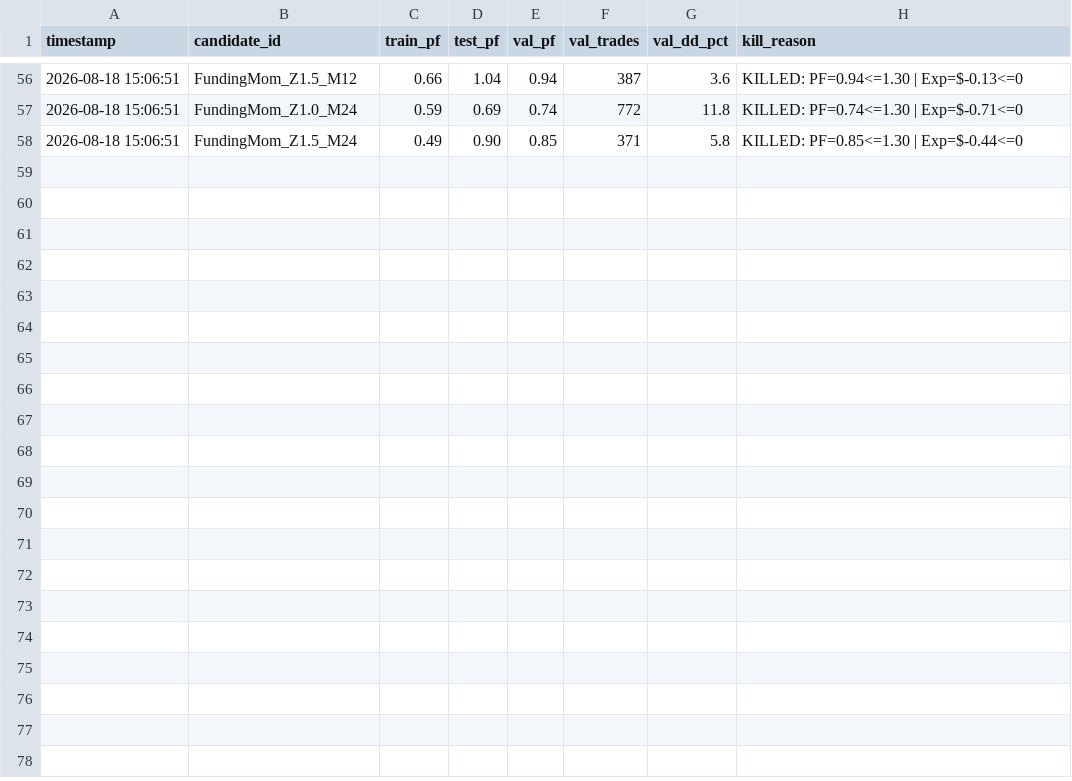
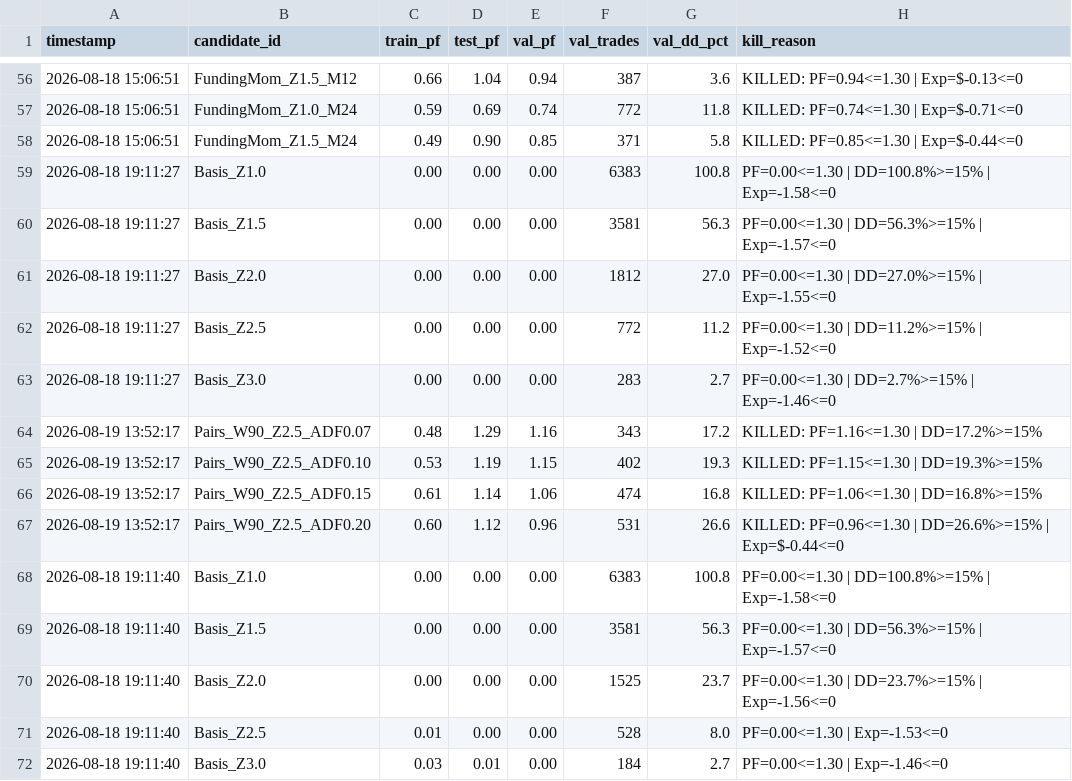
Before and after one commit to jarmx75/Gemini-3-AlphaQuant-HUB-V1, a CSV file: src/factory/dead_log.csv, drawn as a sheet; only a part is shown, gaps mark what is left out.

```diff
--- a/src/factory/dead_log.csv
+++ b/src/factory/dead_log.csv
@@ -58 +58,15 @@ timestamp,candidate_id,train_pf,test_pf,val_pf,val_trades,val_dd_pct,kill_reason
 2026-08-18 15:06:51,FundingMom_Z1.5_M24,0.49,0.90,0.85,371,5.8,KILLED: PF=0.85<=1.30 | Exp=$-0.44<=0
+2026-08-18 19:11:27,Basis_Z1.0,0.00,0.00,0.00,6383,100.8,PF=0.00<=1.30 | DD=100.8%>=15% | Exp=-1.58<=0
+2026-08-18 19:11:27,Basis_Z1.5,0.00,0.00,0.00,3581,56.3,PF=0.00<=1.30 | DD=56.3%>=15% | Exp=-1.57<=0
+2026-08-18 19:11:27,Basis_Z2.0,0.00,0.00,0.00,1812,27.0,PF=0.00<=1.30 | DD=27.0%>=15% | Exp=-1.55<=0
+2026-08-18 19:11:27,Basis_Z2.5,0.00,0.00,0.00,772,11.2,PF=0.00<=1.30 | DD=11.2%>=15% | Exp=-1.52<=0
+2026-08-18 19:11:27,Basis_Z3.0,0.00,0.00,0.00,283,2.7,PF=0.00<=1.30 | DD=2.7%>=15% | Exp=-1.46<=0
+2026-08-19 13:52:17,Pairs_W90_Z2.5_ADF0.07,0.48,1.29,1.16,343,17.2,KILLED: PF=1.16<=1.30 | DD=17.2%>=15%
+2026-08-19 13:52:17,Pairs_W90_Z2.5_ADF0.10,0.53,1.19,1.15,402,19.3,KILLED: PF=1.15<=1.30 | DD=19.3%>=15%
+2026-08-19 13:52:17,Pairs_W90_Z2.5_ADF0.15,0.61,1.14,1.06,474,16.8,KILLED: PF=1.06<=1.30 | DD=16.8%>=15%
+2026-08-19 13:52:17,Pairs_W90_Z2.5_ADF0.20,0.60,1.12,0.96,531,26.6,KILLED: PF=0.96<=1.30 | DD=26.6%>=15% | Exp=$-0.44<=0
+2026-08-18 19:11:40,Basis_Z1.0,0.00,0.00,0.00,6383,100.8,PF=0.00<=1.30 | DD=100.8%>=15% | Exp=-1.58<=0
+2026-08-18 19:11:40,Basis_Z1.5,0.00,0.00,0.00,3581,56.3,PF=0.00<=1.30 | DD=56.3%>=15% | Exp=-1.57<=0
+2026-08-18 19:11:40,Basis_Z2.0,0.00,0.00,0.00,1525,23.7,PF=0.00<=1.30 | DD=23.7%>=15% | Exp=-1.56<=0
+2026-08-18 19:11:40,Basis_Z2.5,0.01,0.00,0.00,528,8.0,PF=0.00<=1.30 | Exp=-1.53<=0
+2026-08-18 19:11:40,Basis_Z3.0,0.03,0.01,0.00,184,2.7,PF=0.00<=1.30 | Exp=-1.46<=0
```
Also changed, not shown: src/factory/research_log.csv, 5 other files.
